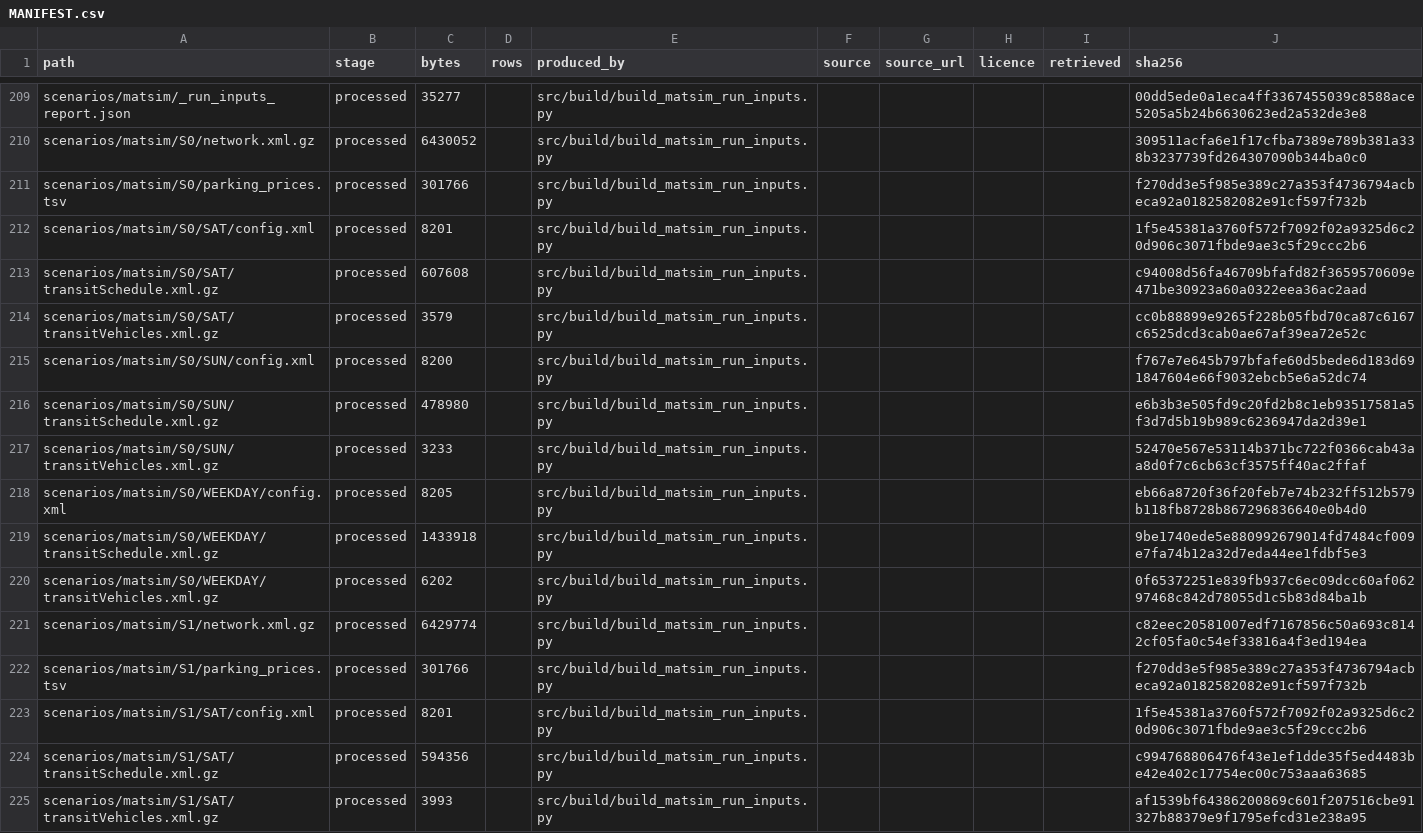
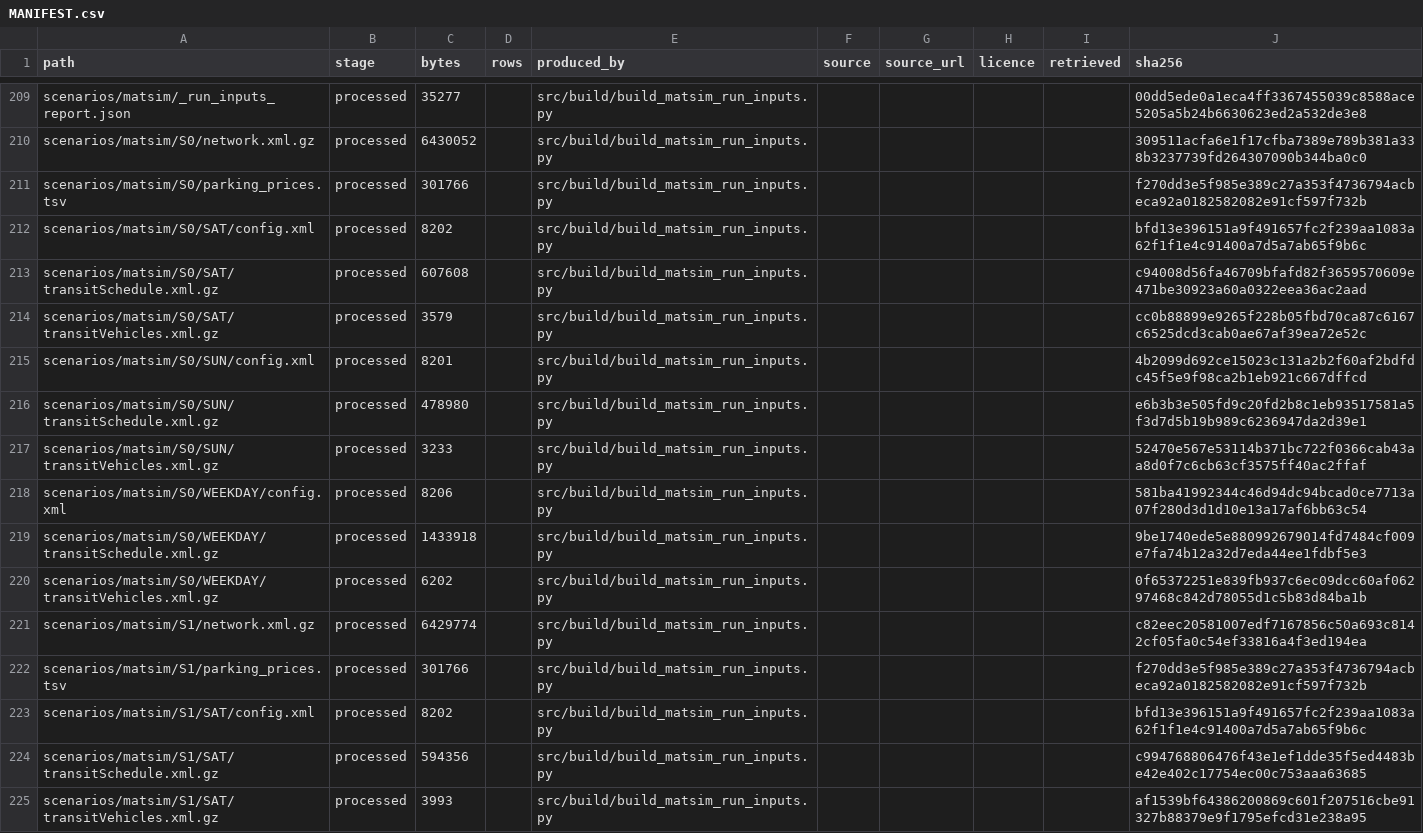
Before and after one commit to praneetdhoolia/NewcastleLRSIM, a CSV file: cities/newcastle/data/MANIFEST.csv, drawn as a sheet; only a part is shown, gaps mark what is left out; the diff covers the shown part only.

```diff
--- a/cities/newcastle/data/MANIFEST.csv
+++ b/cities/newcastle/data/MANIFEST.csv
@@ -211,9 +211,9 @@ scenarios/matsim/S0/network.xml.gz,processed,6430052,,src/build/build_matsim_run
 scenarios/matsim/S0/parking_prices.tsv,processed,301766,,src/build/build_matsim_run_inputs.py,,,,,f270dd3e5f985e389c27a353f4736794acbeca92a0182582082e91cf597f732b
-scenarios/matsim/S0/SAT/config.xml,processed,8201,,src/build/build_matsim_run_inputs.py,,,,,1f5e45381a3760f572f7092f02a9325d6c20d906c3071fbde9ae3c5f29ccc2b6
+scenarios/matsim/S0/SAT/config.xml,processed,8202,,src/build/build_matsim_run_inputs.py,,,,,bfd13e396151a9f491657fc2f239aa1083a62f1f1e4c91400a7d5a7ab65f9b6c
 scenarios/matsim/S0/SAT/transitSchedule.xml.gz,processed,607608,,src/build/build_matsim_run_inputs.py,,,,,c94008d56fa46709bfafd82f3659570609e471be30923a60a0322eea36ac2aad
 scenarios/matsim/S0/SAT/transitVehicles.xml.gz,processed,3579,,src/build/build_matsim_run_inputs.py,,,,,cc0b88899e9265f228b05fbd70ca87c6167c6525dcd3cab0ae67af39ea72e52c
-scenarios/matsim/S0/SUN/config.xml,processed,8200,,src/build/build_matsim_run_inputs.py,,,,,f767e7e645b797bfafe60d5bede6d183d691847604e66f9032ebcb5e6a52dc74
+scenarios/matsim/S0/SUN/config.xml,processed,8201,,src/build/build_matsim_run_inputs.py,,,,,4b2099d692ce15023c131a2b2f60af2bdfdc45f5e9f98ca2b1eb921c667dffcd
 scenarios/matsim/S0/SUN/transitSchedule.xml.gz,processed,478980,,src/build/build_matsim_run_inputs.py,,,,,e6b3b3e505fd9c20fd2b8c1eb93517581a5f3d7d5b19b989c6236947da2d39e1
 scenarios/matsim/S0/SUN/transitVehicles.xml.gz,processed,3233,,src/build/build_matsim_run_inputs.py,,,,,52470e567e53114b371bc722f0366cab43aa8d0f7c6cb63cf3575ff40ac2ffaf
-scenarios/matsim/S0/WEEKDAY/config.xml,processed,8205,,src/build/build_matsim_run_inputs.py,,,,,eb66a8720f36f20feb7e74b232ff512b579b118fb8728b867296836640e0b4d0
+scenarios/matsim/S0/WEEKDAY/config.xml,processed,8206,,src/build/build_matsim_run_inputs.py,,,,,581ba41992344c46d94dc94bcad0ce7713a07f280d3d1d10e13a17af6bb63c54
 scenarios/matsim/S0/WEEKDAY/transitSchedule.xml.gz,processed,1433918,,src/build/build_matsim_run_inputs.py,,,,,9be1740ede5e880992679014fd7484cf009e7fa74b12a32d7eda44ee1fdbf5e3
@@ -222,3 +222,3 @@ scenarios/matsim/S1/network.xml.gz,processed,6429774,,src/build/build_matsim_run
 scenarios/matsim/S1/parking_prices.tsv,processed,301766,,src/build/build_matsim_run_inputs.py,,,,,f270dd3e5f985e389c27a353f4736794acbeca92a0182582082e91cf597f732b
-scenarios/matsim/S1/SAT/config.xml,processed,8201,,src/build/build_matsim_run_inputs.py,,,,,1f5e45381a3760f572f7092f02a9325d6c20d906c3071fbde9ae3c5f29ccc2b6
+scenarios/matsim/S1/SAT/config.xml,processed,8202,,src/build/build_matsim_run_inputs.py,,,,,bfd13e396151a9f491657fc2f239aa1083a62f1f1e4c91400a7d5a7ab65f9b6c
 scenarios/matsim/S1/SAT/transitSchedule.xml.gz,processed,594356,,src/build/build_matsim_run_inputs.py,,,,,c994768806476f43e1ef1dde35f5ed4483be42e402c17754ec00c753aaa63685
```
Also changed, not shown: 52 edited cells elsewhere in this file, 11 other files.
